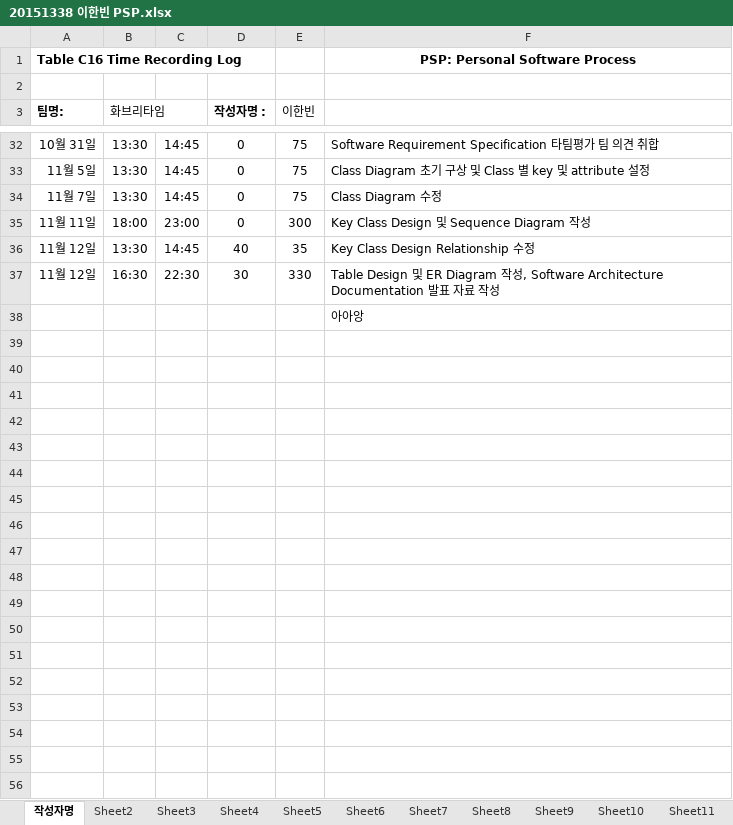
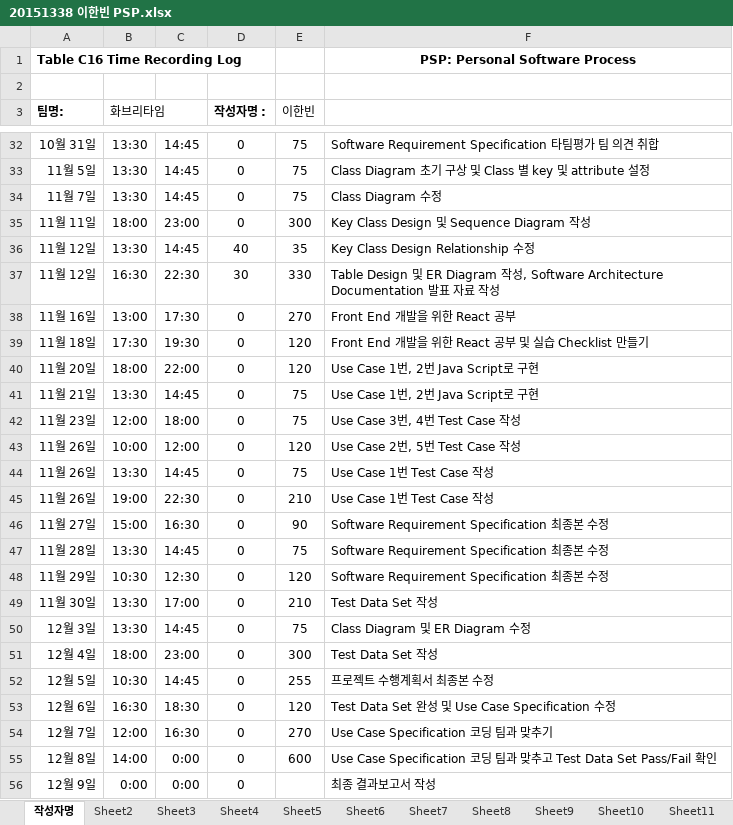
Before and after one commit to jisukim97/ChemicalManagementApplication, an Excel workbook: PSP/20151338 이한빈 PSP.xlsx, sheet 작성자명, drawn as a sheet; only a part is shown, gaps mark what is left out; values as stored, in another font and other column widths than the file's, no borders; removed rows and columns are numbered as before the commit, all else as after; the diff names each change by its address in the sheet, - before the commit and + after, or states it on an @@ line.

Commit message:
Update 20151338 이한빈 PSP.xlsx

```diff
--- a/PSP/20151338 이한빈 PSP.xlsx (sheet 작성자명)
+++ b/PSP/20151338 이한빈 PSP.xlsx (sheet 작성자명)
-row 38:  |  |  |  |  | 아아앙
+row 38: 11월 16일 | 13:00 | 17:30 | 0 | 270 | Front End 개발을 위한 React 공부
+row 39: 11월 18일 | 17:30 | 19:30 | 0 | 120 | Front End 개발을 위한 React 공부 및 실습 Checklist 만들기
+row 40: 11월 20일 | 18:00 | 22:00 | 0 | 120 | Use Case 1번, 2번 Java Script로 구현
+row 41: 11월 21일 | 13:30 | 14:45 | 0 | 75 | Use Case 1번, 2번 Java Script로 구현
+row 42: 11월 23일 | 12:00 | 18:00 | 0 | 75 | Use Case 3번, 4번 Test Case 작성
+row 43: 11월 26일 | 10:00 | 12:00 | 0 | 120 | Use Case 2번, 5번 Test Case 작성
+row 44: 11월 26일 | 13:30 | 14:45 | 0 | 75 | Use Case 1번 Test Case 작성
+row 45: 11월 26일 | 19:00 | 22:30 | 0 | 210 | Use Case 1번 Test Case 작성
+row 46: 11월 27일 | 15:00 | 16:30 | 0 | 90 | Software Requirement Specification 최종본 수정
+row 47: 11월 28일 | 13:30 | 14:45 | 0 | 75 | Software Requirement Specification 최종본 수정
+row 48: 11월 29일 | 10:30 | 12:30 | 0 | 120 | Software Requirement Specification 최종본 수정
+row 49: 11월 30일 | 13:30 | 17:00 | 0 | 210 | Test Data Set 작성
+row 50: 12월 3일 | 13:30 | 14:45 | 0 | 75 | Class Diagram 및 ER Diagram 수정
+row 51: 12월 4일 | 18:00 | 23:00 | 0 | 300 | Test Data Set 작성
+row 52: 12월 5일 | 10:30 | 14:45 | 0 | 255 | 프로젝트 수행계획서 최종본 수정
+row 53: 12월 6일 | 16:30 | 18:30 | 0 | 120 | Test Data Set 완성 및 Use Case Specification 수정
+row 54: 12월 7일 | 12:00 | 16:30 | 0 | 270 | Use Case Specification 코딩 팀과 맞추기
+row 55: 12월 8일 | 14:00 | 0:00 | 0 | 600 | Use Case Specification 코딩 팀과 맞추고 Test Data Set Pass/Fail 확인
+row 56: 12월 9일 | 0:00 | 0:00 | 0 |  | 최종 결과보고서 작성
```
